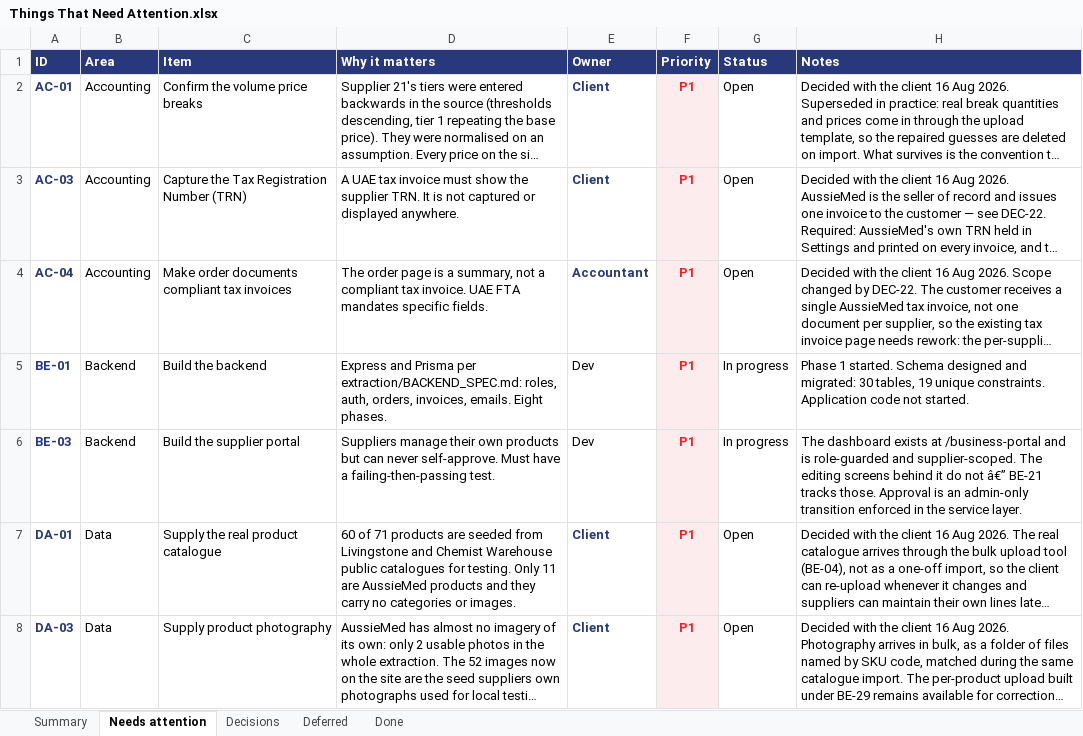
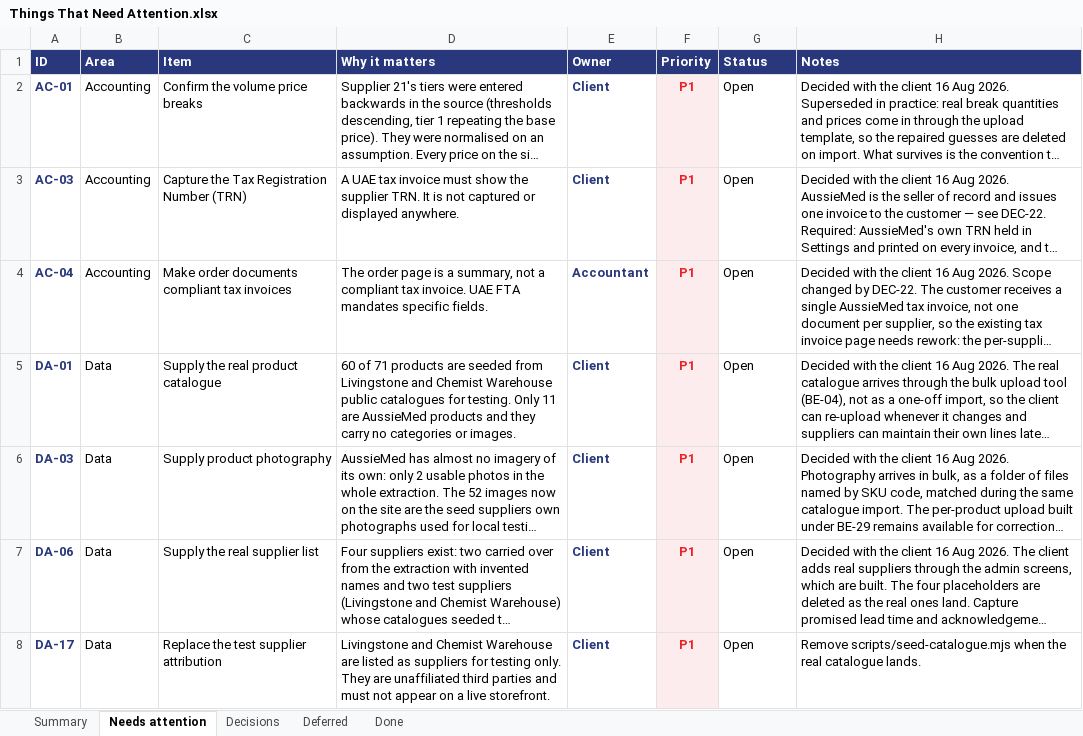
Before and after one commit to musawi1989/aussiemed, an Excel workbook: docs/Things That Need Attention.xlsx, sheet Needs attention, drawn as a sheet; only a part is shown; the shorter side is filled out with more unchanged rows; long unchanged cells end in …; values as stored, in another font and other column widths than the file's, no borders; the diff names each change by its address in the sheet, - before the commit and + after, or states it on an @@ line.

```diff
--- a/docs/Things That Need Attention.xlsx (sheet Needs attention)
+++ b/docs/Things That Need Attention.xlsx (sheet Needs attention)
-row 5: BE-01 | Backend | Build the backend | Express and Prisma per extraction/BACKEND_SPEC.md: roles, auth, orders, invoices, emails. Eight phases. | Dev | P1 | In progress | Phase 1 started. Schema designed and migrated: 30 tables, 19 unique constraints. Application code not started.
-row 6: BE-03 | Backend | Build the supplier portal | Suppliers manage their own products but can never self-approve. Must have a failing-then-passing test. | Dev | P1 | In progress | The dashboard exists at /business-portal and is role-guarded and supplier-scoped. The editing screens behind it do not â€” BE-21 tracks those. Approval is an admin-only transition enforced in the service layer.
```
Also changed, not shown: sheet Done, sheet Summary, 2 other files.
